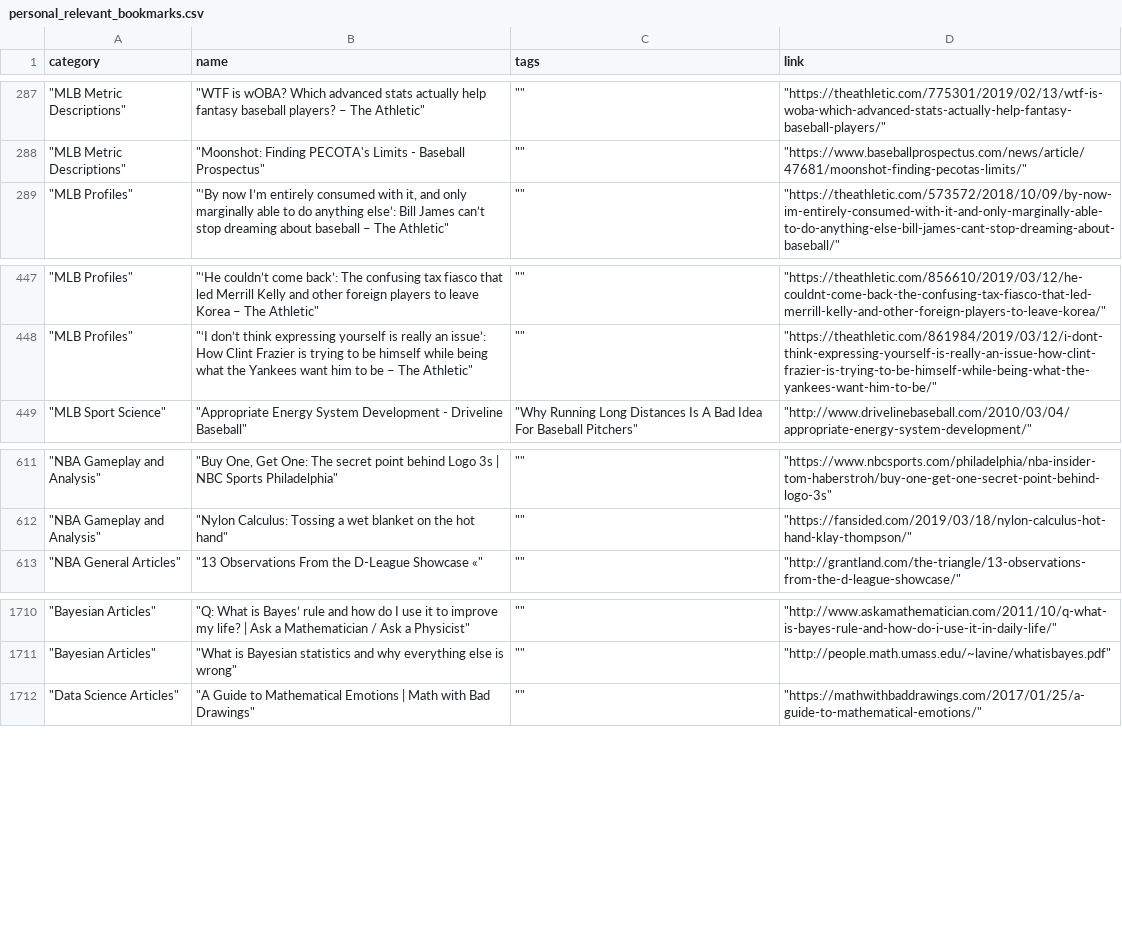
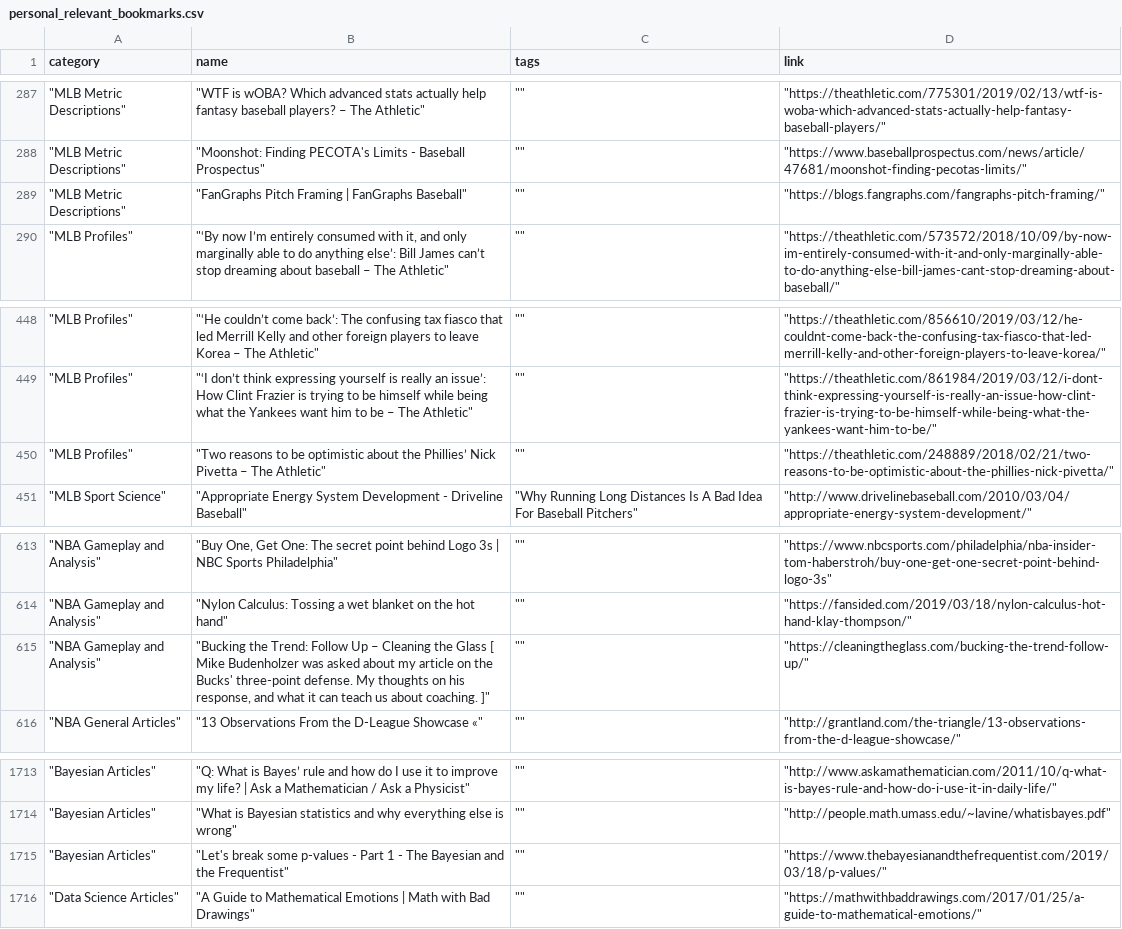
Before and after one commit to Connor-R/connor-r.github.io, a CSV file: csvs/personal_relevant_bookmarks.csv, drawn as a sheet; only a part is shown, gaps mark what is left out.

```diff
--- a/csvs/personal_relevant_bookmarks.csv
+++ b/csvs/personal_relevant_bookmarks.csv
@@ -288,2 +288,3 @@ category,name,tags,link
 """MLB Metric Descriptions""","""Moonshot: Finding PECOTA's Limits - Baseball Prospectus""","""""","""https://www.baseballprospectus.com/news/article/47681/moonshot-finding-pecotas-limits/"""
+"""MLB Metric Descriptions""","""FanGraphs Pitch Framing | FanGraphs Baseball""","""""","""https://blogs.fangraphs.com/fangraphs-pitch-framing/"""
 """MLB Profiles""","""‘By now I’m entirely consumed with it, and only marginally able to do anything else’: Bill James can’t stop dreaming about baseball – The Athletic""","""""","""https://theathletic.com/573572/2018/10/09/by-now-im-entirely-consumed-with-it-and-only-marginally-able-to-do-anything-else-bill-james-cant-stop-dreaming-about-baseball/"""
@@ -448,2 +449,3 @@ category,name,tags,link
 """MLB Profiles""","""‘I don’t think expressing yourself is really an issue’: How Clint Frazier is trying to be himself while being what the Yankees want him to be – The Athletic""","""""","""https://theathletic.com/861984/2019/03/12/i-dont-think-expressing-yourself-is-really-an-issue-how-clint-frazier-is-trying-to-be-himself-while-being-what-the-yankees-want-him-to-be/"""
+"""MLB Profiles""","""Two reasons to be optimistic about the Phillies’ Nick Pivetta – The Athletic""","""""","""https://theathletic.com/248889/2018/02/21/two-reasons-to-be-optimistic-about-the-phillies-nick-pivetta/"""
 """MLB Sport Science""","""Appropriate Energy System Development - Driveline Baseball""","""Why Running Long Distances Is A Bad Idea For Baseball Pitchers""","""http://www.drivelinebaseball.com/2010/03/04/appropriate-energy-system-development/"""
@@ -612,2 +614,3 @@ category,name,tags,link
 """NBA Gameplay and Analysis""","""Nylon Calculus: Tossing a wet blanket on the hot hand""","""""","""https://fansided.com/2019/03/18/nylon-calculus-hot-hand-klay-thompson/"""
+"""NBA Gameplay and Analysis""","""Bucking the Trend: Follow Up – Cleaning the Glass [ Mike Budenholzer was asked about my article on the Bucks' three-point defense. My thoughts on his response, and what it can teach us about coaching. ]""","""""","""https://cleaningtheglass.com/bucking-the-trend-follow-up/"""
 """NBA General Articles""","""13 Observations From the D-League Showcase «""","""""","""http://grantland.com/the-triangle/13-observations-from-the-d-league-showcase/"""
@@ -1711,2 +1714,3 @@ category,name,tags,link
 """Bayesian Articles""","""What is Bayesian statistics and why everything else is wrong""","""""","""http://people.math.umass.edu/~lavine/whatisbayes.pdf"""
+"""Bayesian Articles""","""Let's break some p-values - Part 1 - The Bayesian and the Frequentist""","""""","""https://www.thebayesianandthefrequentist.com/2019/03/18/p-values/"""
 """Data Science Articles""","""A Guide to Mathematical Emotions | Math with Bad Drawings""","""""","""https://mathwithbaddrawings.com/2017/01/25/a-guide-to-mathematical-emotions/"""
```
Also changed, not shown: 7 other files.
